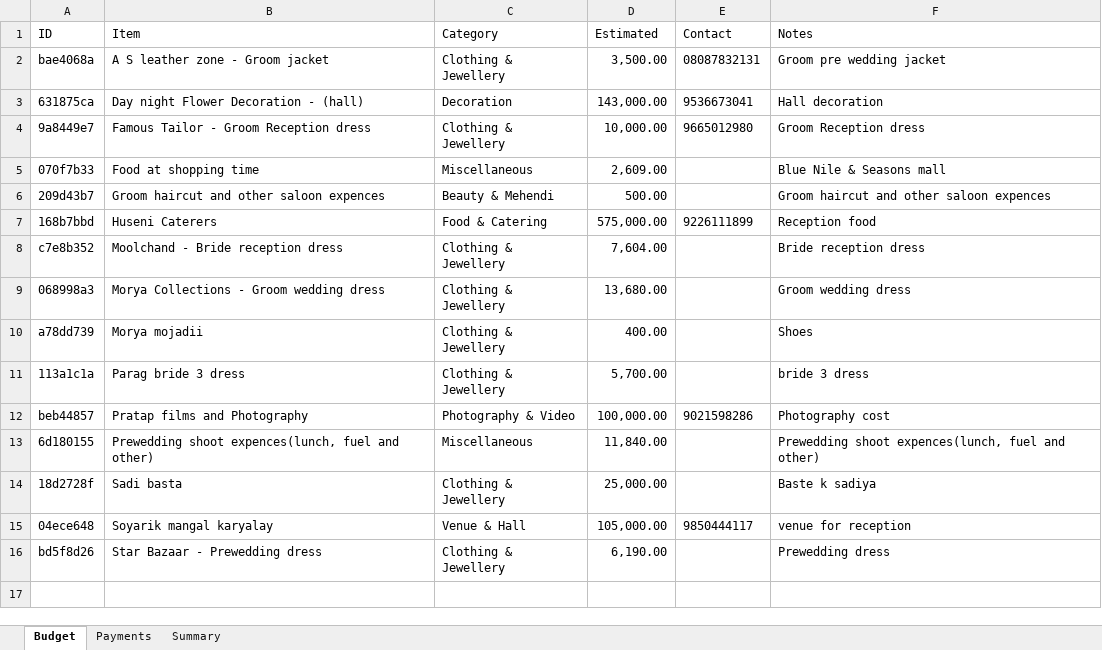
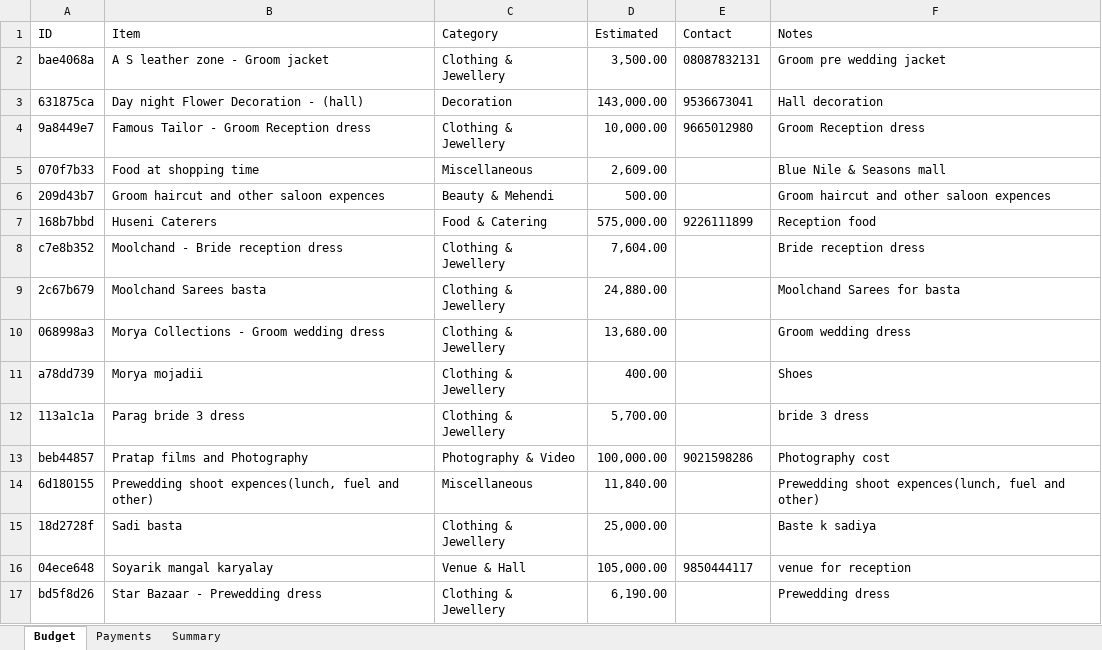
Before and after one commit to Asif-Nice/poc-track-expenses, an Excel workbook: data/expenses.xlsx, sheet Budget, drawn as a sheet; values as stored, in another font and other column widths than the file's, no borders; the diff names each change by its address in the sheet, - before the commit and + after, or states it on an @@ line.

Commit message:
Add budget item: Moolchand Sarees basta — ₹24,880.00

```diff
--- a/data/expenses.xlsx (sheet Budget)
+++ b/data/expenses.xlsx (sheet Budget)
+row 9: 2c67b679 | Moolchand Sarees basta | Clothing & Jewellery | 24,880.00 |  | Moolchand Sarees for basta
```
Also changed, not shown: sheet Summary, formulas that keep their value.
